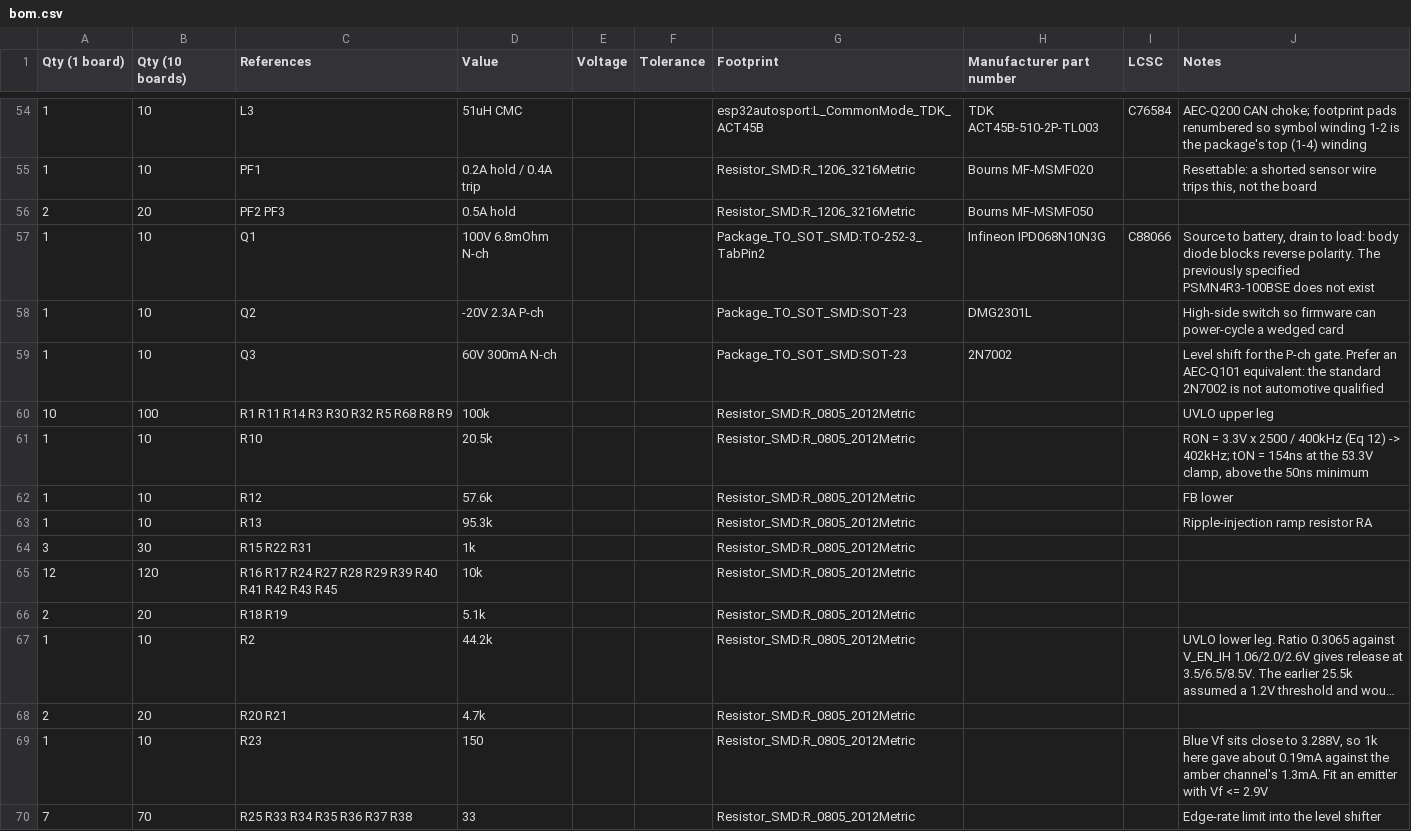
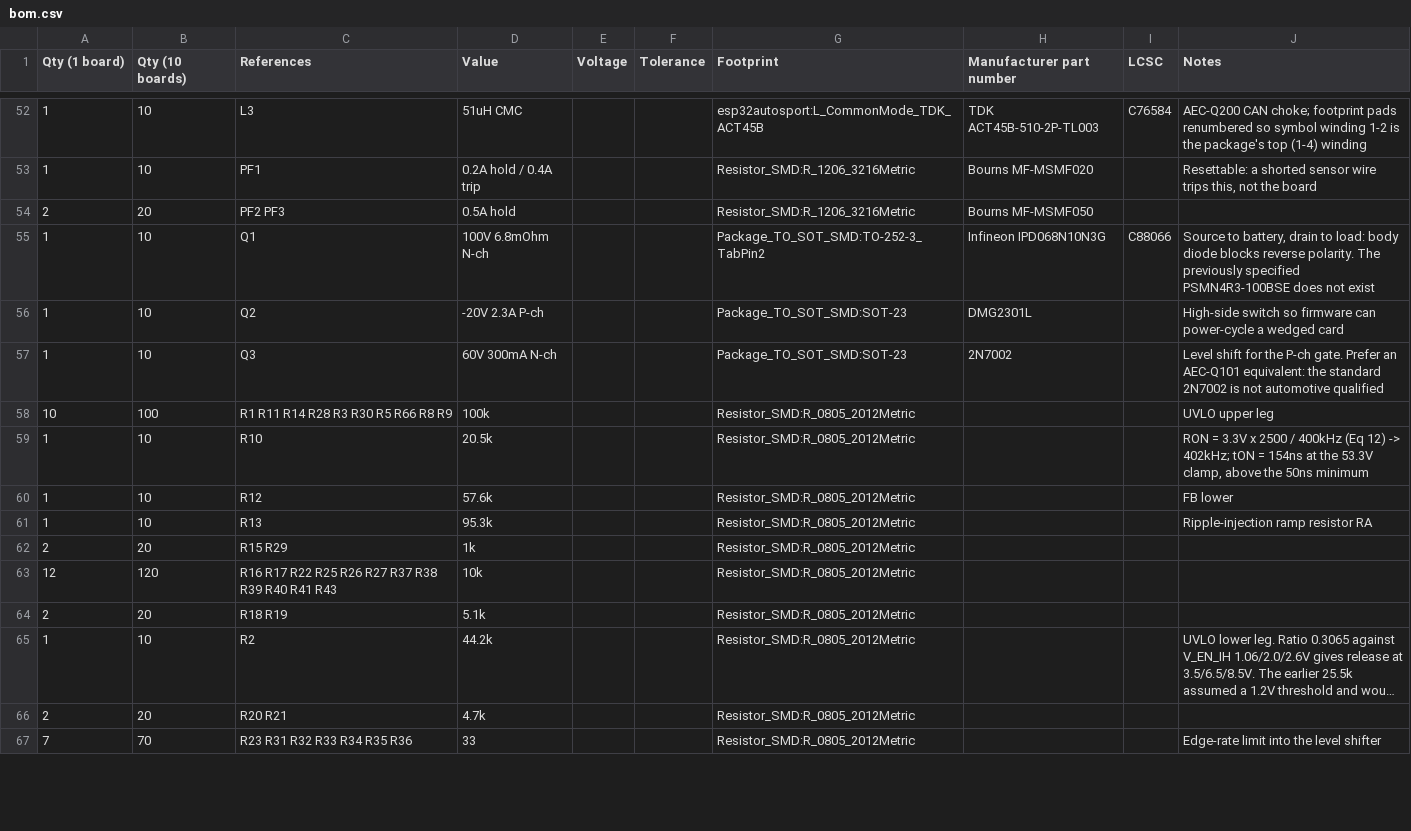
Before and after one commit to MrBlahhhh/esp32-autosport, a CSV file: bom.csv, drawn as a sheet; only a part is shown, gaps mark what is left out; long unchanged cells end in …; the diff covers the shown part only.

```diff
--- a/bom.csv
+++ b/bom.csv
@@ -59,3 +57,3 @@ Qty (1 board),Qty (10 boards),References,Value,Voltage,Tolerance,Footprint,Manuf
 1,10,Q3,60V 300mA N-ch,,,Package_TO_SOT_SMD:SOT-23,2N7002,,Level shift for the P-ch gate. Prefer an AEC-Q101 equivalent: the standard 2N7002 is not automotive qualified
-10,100,R1 R11 R14 R3 R30 R32 R5 R68 R8 R9,100k,,,Resistor_SMD:R_0805_2012Metric,,,UVLO upper leg
+10,100,R1 R11 R14 R28 R3 R30 R5 R66 R8 R9,100k,,,Resistor_SMD:R_0805_2012Metric,,,UVLO upper leg
 1,10,R10,20.5k,,,Resistor_SMD:R_0805_2012Metric,,,"RON = 3.3V x 2500 / 400kHz (Eq 12) -> 402kHz; tON = 154ns at the 53.3V clamp, above the 50ns minimum"
@@ -63,4 +61,4 @@ Qty (1 board),Qty (10 boards),References,Value,Voltage,Tolerance,Footprint,Manuf
 1,10,R13,95.3k,,,Resistor_SMD:R_0805_2012Metric,,,Ripple-injection ramp resistor RA
-3,30,R15 R22 R31,1k,,,Resistor_SMD:R_0805_2012Metric,,,
-12,120,R16 R17 R24 R27 R28 R29 R39 R40 R41 R42 R43 R45,10k,,,Resistor_SMD:R_0805_2012Metric,,,
+2,20,R15 R29,1k,,,Resistor_SMD:R_0805_2012Metric,,,
+12,120,R16 R17 R22 R25 R26 R27 R37 R38 R39 R40 R41 R43,10k,,,Resistor_SMD:R_0805_2012Metric,,,
 2,20,R18 R19,5.1k,,,Resistor_SMD:R_0805_2012Metric,,,
@@ -68,3 +66,2 @@ Qty (1 board),Qty (10 boards),References,Value,Voltage,Tolerance,Footprint,Manuf
 2,20,R20 R21,4.7k,,,Resistor_SMD:R_0805_2012Metric,,,
-1,10,R23,150,,,Resistor_SMD:R_0805_2012Metric,,,"Blue Vf sits close to 3.288V, so 1k here gave about 0.19mA against the amber channel's 1.3mA. Fit an emitter with Vf <= 2.9V"
-7,70,R25 R33 R34 R35 R36 R37 R38,33,,,Resistor_SMD:R_0805_2012Metric,,,Edge-rate limit into the level shifter
+7,70,R23 R31 R32 R33 R34 R35 R36,33,,,Resistor_SMD:R_0805_2012Metric,,,Edge-rate limit into the level shifter
```
Also changed, not shown: 4 added rows, 6 removed rows and 15 edited cells elsewhere in this file, fab/bom.csv, fab/positions.csv, 34 other files.
